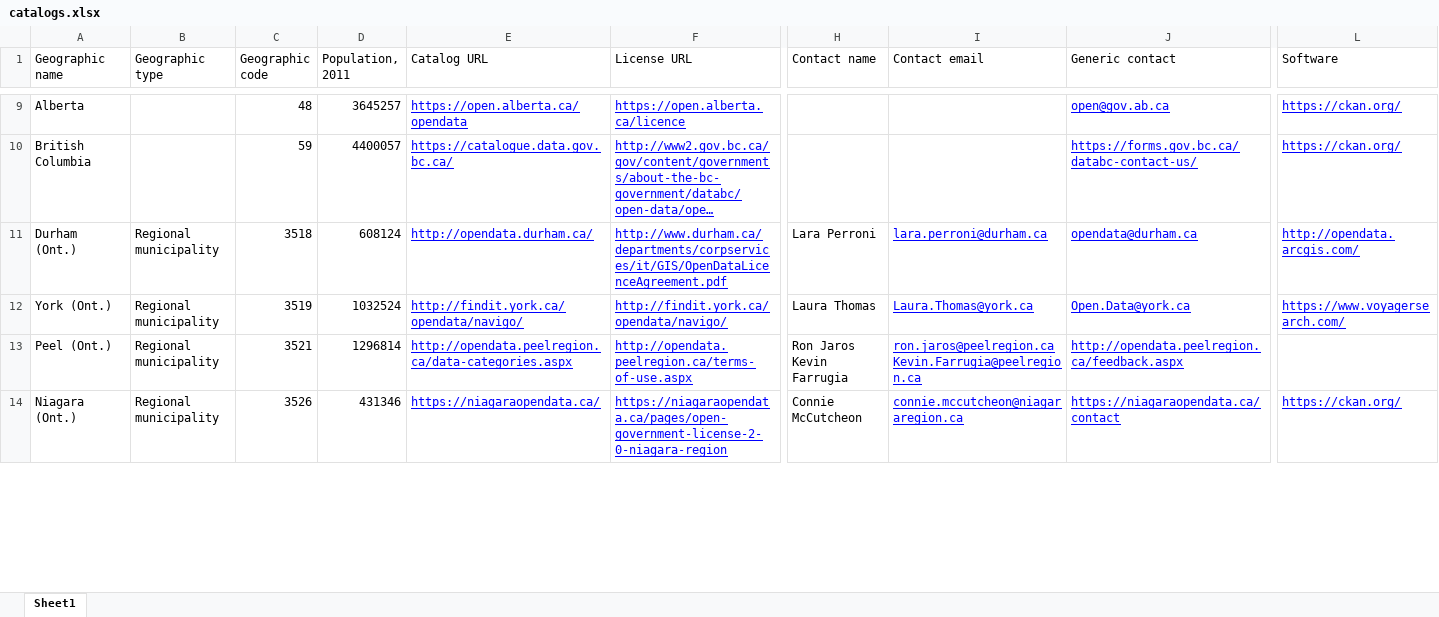
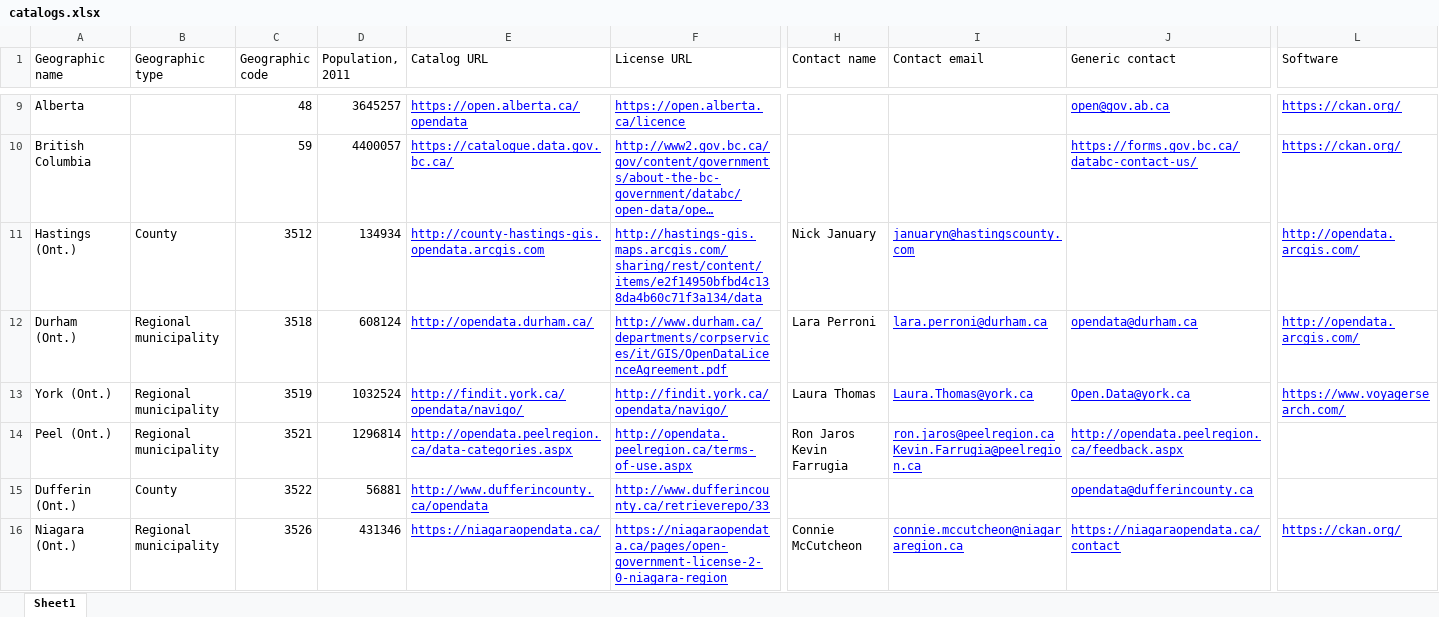
Before and after one commit to jpmckinney/open_data_canada, an Excel workbook: tables/catalogs.xlsx, sheet Sheet1, drawn as a sheet; only a part is shown, gaps mark what is left out; long unchanged cells end in …; values as stored, in another font and other column widths than the file's, no borders; rows hold the shown columns only; the diff covers the shown part only; the diff names each change by its address in the sheet, - before the commit and + after, or states it on an @@ line.

Commit message:
Run rake missing spreadsheet markdown

```diff
--- a/tables/catalogs.xlsx (sheet Sheet1)
+++ b/tables/catalogs.xlsx (sheet Sheet1)
+row 11: Hastings (Ont.) | County | 3512 | 134934 | http://county-hastings-gis.opendata.arcgis.com | http://hastings-gis.maps.arcgis.com/sharing/rest/content/items/e2f14950bfbd4c138da4b60c71f3a134/data | Nick January | januaryn@hastingscounty.com |  | http://opendata.arcgis.com/
+row 15: Dufferin (Ont.) | County | 3522 | 56881 | http://www.dufferincounty.ca/opendata | http://www.dufferincounty.ca/retrieverepo/33 |  |  | opendata@dufferincounty.ca
```
Also changed, not shown: 1 added row, 15 edited cells and cell formats elsewhere in this sheet, 4 other files.
